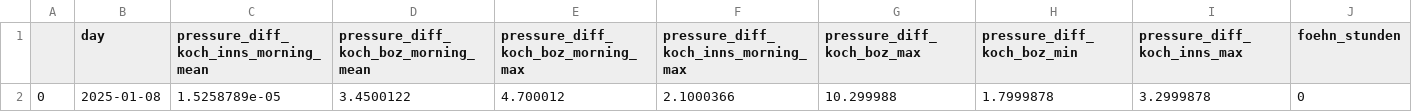
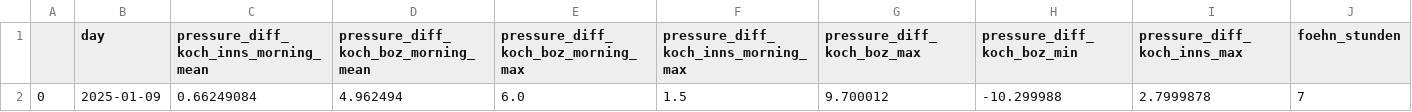
Before and after one commit to christian-fey/Koechelt_der_Kochel, a CSV file: latest_prediction.csv, drawn as a sheet; only a part is shown; removed rows and columns are numbered as before the commit, all else as after; rows hold the shown columns only; the diff names each change by its address in the sheet, - before the commit and + after, or states it on an @@ line.

Commit message:
Update CSV file from GitHub Actions

```diff
--- a/latest_prediction.csv
+++ b/latest_prediction.csv
-row 2: 0 | 2025-01-08 | 1.5258789e-05 | 3.4500122 | 4.700012 | 2.1000366 | 10.299988 | 1.7999878 | 3.2999878 | 0
+row 2: 0 | 2025-01-09 | 0.66249084 | 4.962494 | 6.0 | 1.5 | 9.700012 | -10.299988 | 2.7999878 | 7
```
